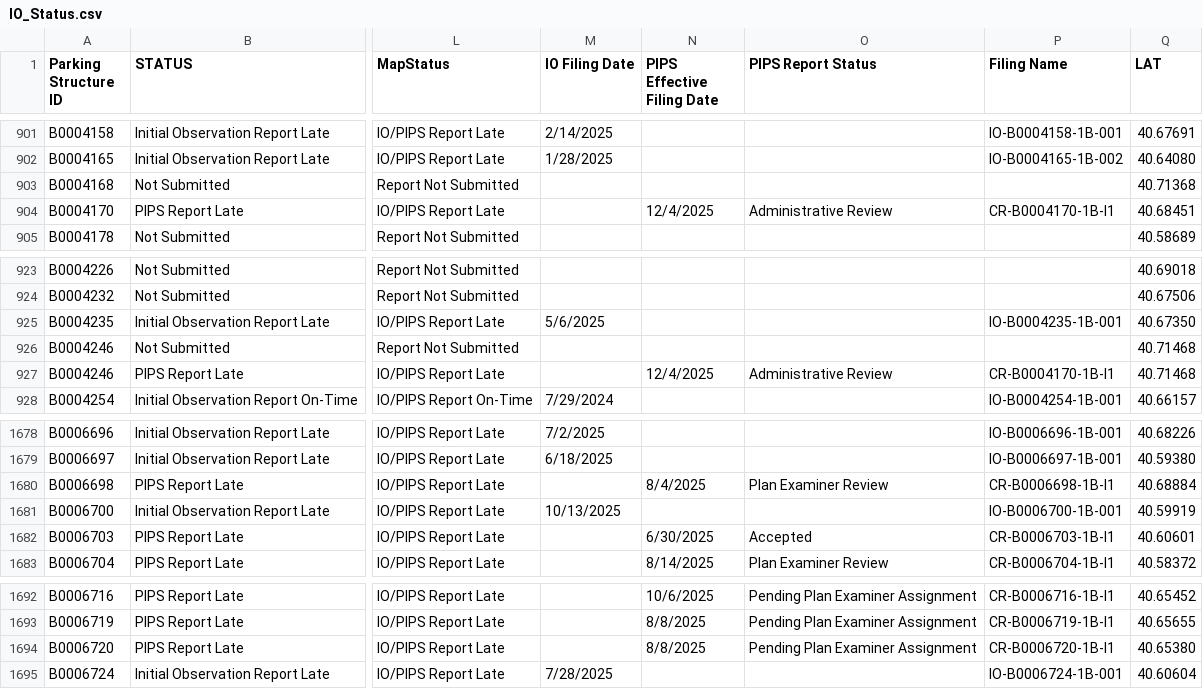
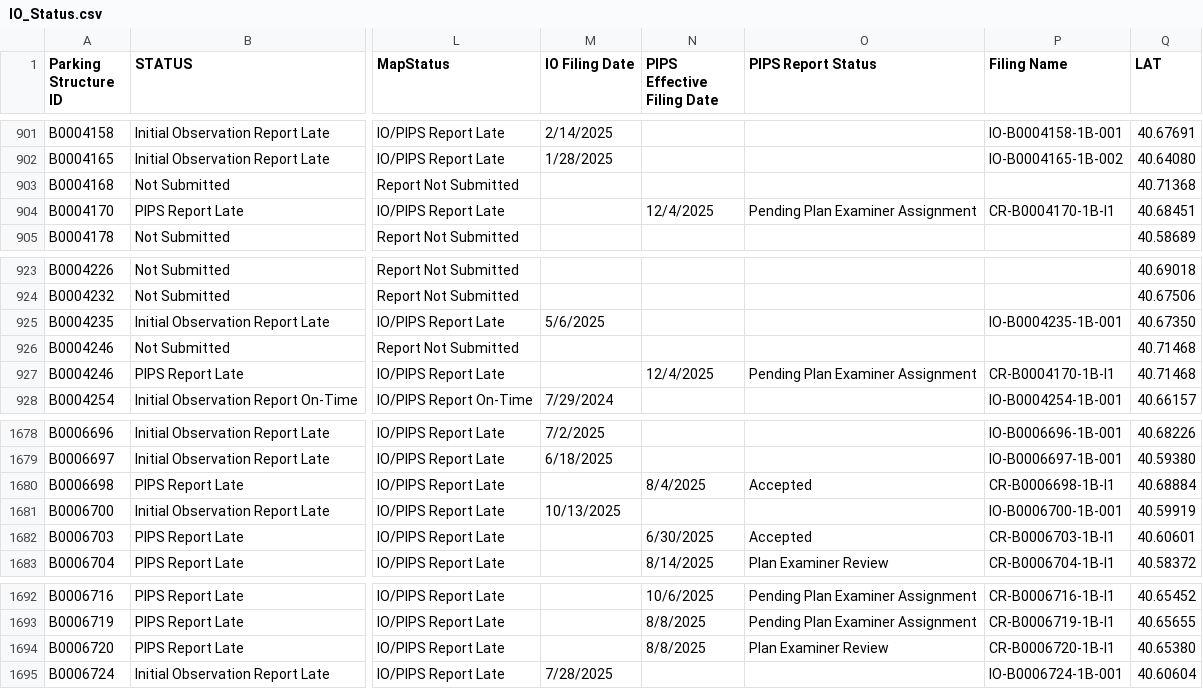
Before and after one commit to NYCDOB/ParkingStructures_InitialObservationReports, a CSV file: data/IO_Status.csv, drawn as a sheet; only a part is shown, gaps mark what is left out; the diff covers the shown part only; the diff names each change by its address in the sheet, - before the commit and + after, or states it on an @@ line.

```diff
--- a/data/IO_Status.csv
+++ b/data/IO_Status.csv
-O904 (PIPS Report Status): Administrative Review
+O904 (PIPS Report Status): Pending Plan Examiner Assignment
-O927 (PIPS Report Status): Administrative Review
+O927 (PIPS Report Status): Pending Plan Examiner Assignment
-O1680 (PIPS Report Status): Plan Examiner Review
+O1680 (PIPS Report Status): Accepted
-O1694 (PIPS Report Status): Pending Plan Examiner Assignment
+O1694 (PIPS Report Status): Plan Examiner Review
```
Also changed, not shown: 16 edited cells elsewhere in this file.
